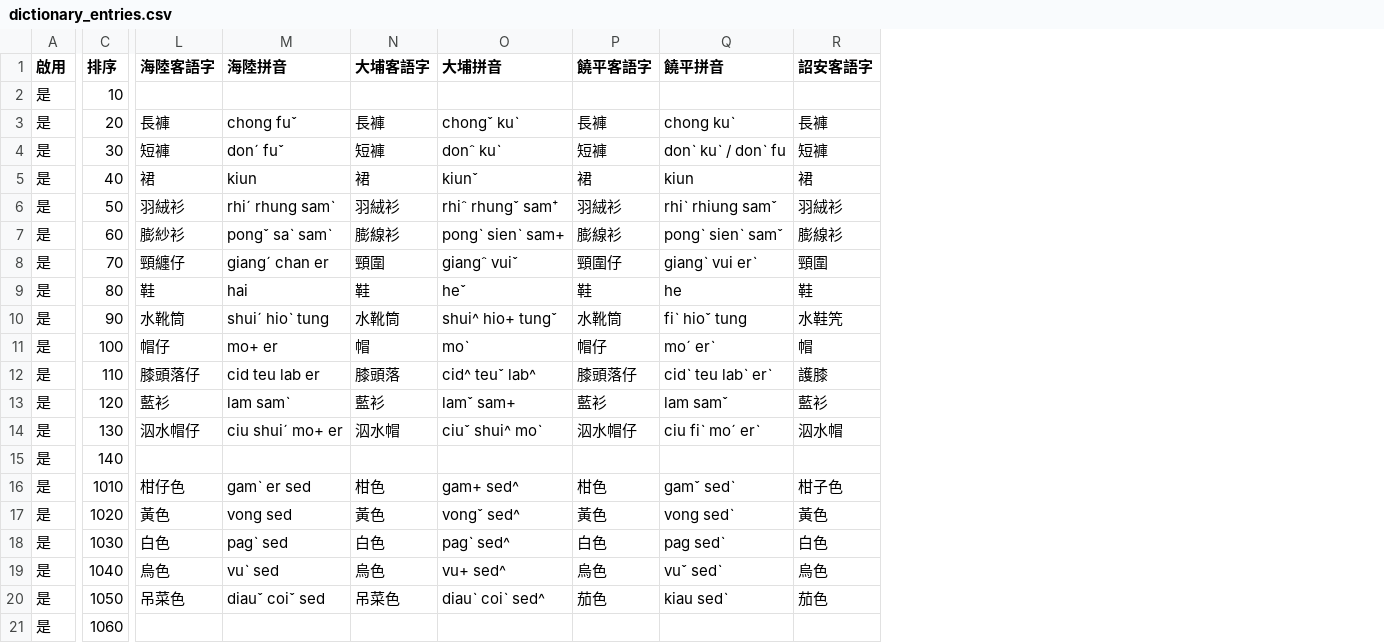
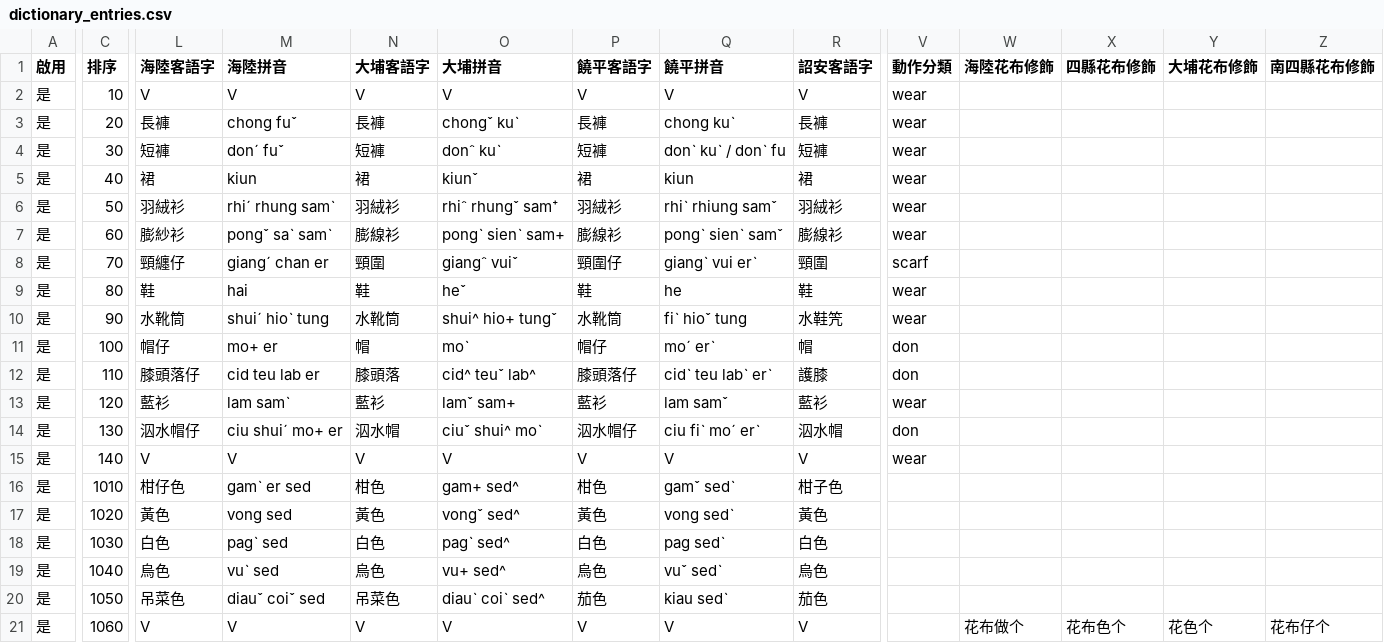
Before and after one commit to coinai55741-cyber/fukuchange-v2, a CSV file: data/i18n/dictionary_entries.csv, drawn as a sheet; only a part is shown, gaps mark what is left out; the diff covers the shown part only; the diff names each change by its address in the sheet, - before the commit and + after, or states it on an @@ line.

```diff
--- a/data/i18n/dictionary_entries.csv
+++ b/data/i18n/dictionary_entries.csv
+column V (動作分類), rows 2-15: wear | wear | wear | wear | wear | wear | scarf | wear | wear | don | don | wear | don | wear
+column W (海陸花布修飾), row 21: 花布做个
+column X (四縣花布修飾), row 21: 花布色个
+column Y (大埔花布修飾), row 21: 花色个
+column Z (南四縣花布修飾), row 21: 花布仔个
-L2 (海陸客語字): (empty)
+L2 (海陸客語字): V
-M2 (海陸拼音): (empty)
+M2 (海陸拼音): V
-N2 (大埔客語字): (empty)
+N2 (大埔客語字): V
-O2 (大埔拼音): (empty)
+O2 (大埔拼音): V
-P2 (饒平客語字): (empty)
+P2 (饒平客語字): V
-Q2 (饒平拼音): (empty)
+Q2 (饒平拼音): V
-R2 (詔安客語字): (empty)
+R2 (詔安客語字): V
-L15 (海陸客語字): (empty)
+L15 (海陸客語字): V
-M15 (海陸拼音): (empty)
+M15 (海陸拼音): V
-N15 (大埔客語字): (empty)
+N15 (大埔客語字): V
-O15 (大埔拼音): (empty)
+O15 (大埔拼音): V
-P15 (饒平客語字): (empty)
+P15 (饒平客語字): V
-Q15 (饒平拼音): (empty)
+Q15 (饒平拼音): V
-R15 (詔安客語字): (empty)
+R15 (詔安客語字): V
-L21 (海陸客語字): (empty)
+L21 (海陸客語字): V
-M21 (海陸拼音): (empty)
+M21 (海陸拼音): V
-N21 (大埔客語字): (empty)
+N21 (大埔客語字): V
-O21 (大埔拼音): (empty)
+O21 (大埔拼音): V
-P21 (饒平客語字): (empty)
+P21 (饒平客語字): V
-Q21 (饒平拼音): (empty)
+Q21 (饒平拼音): V
-R21 (詔安客語字): (empty)
+R21 (詔安客語字): V
```
Also changed, not shown: 9 edited cells elsewhere in this file, data/quiz/feedback_messages.csv, data/quiz/穿搭小達人 - 出題架構.csv, 5 other files.
